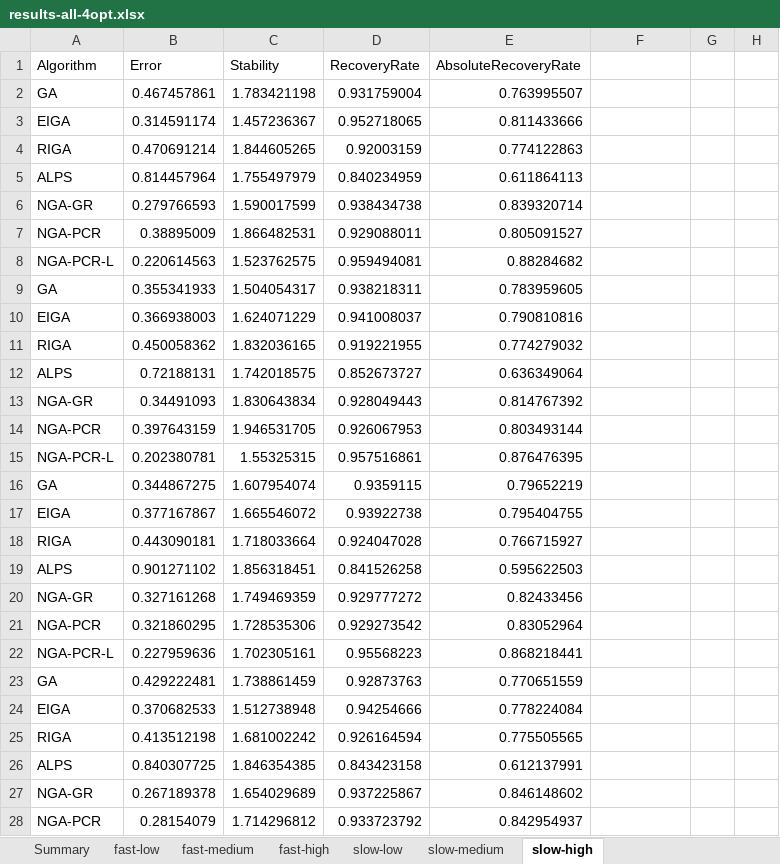
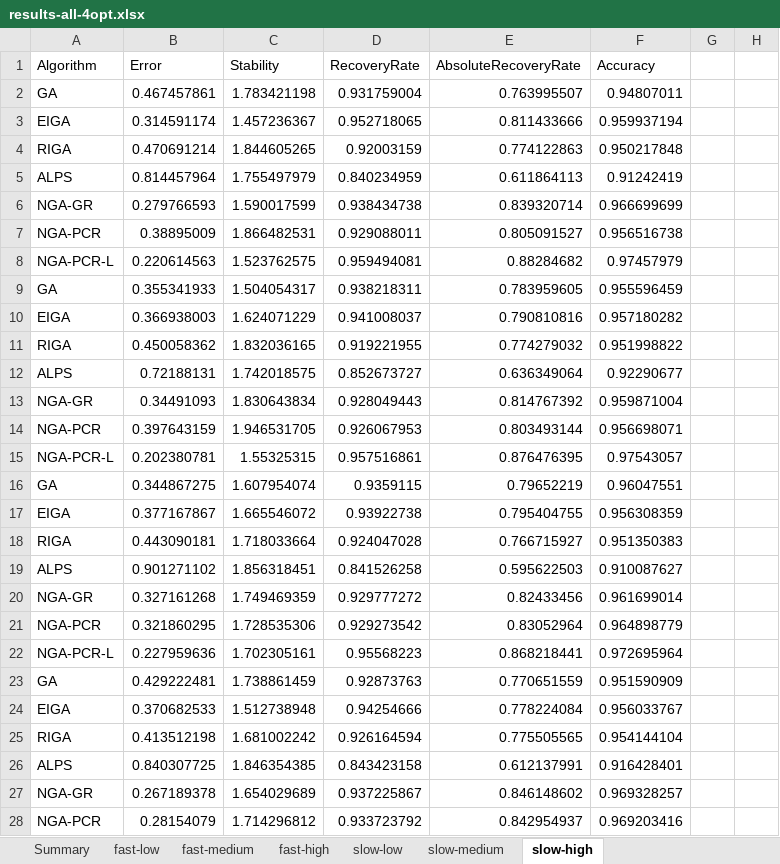
Before and after one commit to MilenaLengauer/dtsp-simulation, an Excel workbook: experiments/results/results-all-4opt.xlsx, sheet slow-high, drawn as a sheet; only a part is shown; values as stored, in another font and other column widths than the file's, no borders; the diff covers the shown part only; the diff names each change by its address in the sheet, - before the commit and + after, or states it on an @@ line.

```diff
--- a/experiments/results/results-all-4opt.xlsx (sheet slow-high)
+++ b/experiments/results/results-all-4opt.xlsx (sheet slow-high)
-F1: (empty)
+F1: Accuracy
-F2: (empty)
+F2: 0.94807011
-F3: (empty)
+F3: 0.959937194
-F4: (empty)
+F4: 0.950217848
-F5: (empty)
+F5: 0.91242419
-F6: (empty)
+F6: 0.966699699
-F7: (empty)
+F7: 0.956516738
-F8: (empty)
+F8: 0.97457979
-F9: (empty)
+F9: 0.955596459
-F10: (empty)
+F10: 0.957180282
-F11: (empty)
+F11: 0.951998822
-F12: (empty)
+F12: 0.92290677
-F13: (empty)
+F13: 0.959871004
-F14: (empty)
+F14: 0.956698071
-F15: (empty)
+F15: 0.97543057
-F16: (empty)
+F16: 0.96047551
-F17: (empty)
+F17: 0.956308359
-F18: (empty)
+F18: 0.951350383
-F19: (empty)
+F19: 0.910087627
-F20: (empty)
+F20: 0.961699014
-F21: (empty)
+F21: 0.964898779
-F22: (empty)
+F22: 0.972695964
-F23: (empty)
+F23: 0.951590909
-F24: (empty)
+F24: 0.956033767
-F25: (empty)
+F25: 0.954144104
-F26: (empty)
+F26: 0.916428401
-F27: (empty)
+F27: 0.969328257
-F28: (empty)
+F28: 0.969203416
```
Also changed, not shown: 239 edited cells and merged cells elsewhere in this sheet, sheet fast-high, sheet slow-low, sheet slow-medium, sheet fast-low, sheet fast-medium, sheet Summary, experiments/results/results-all-2opt.xlsx.
